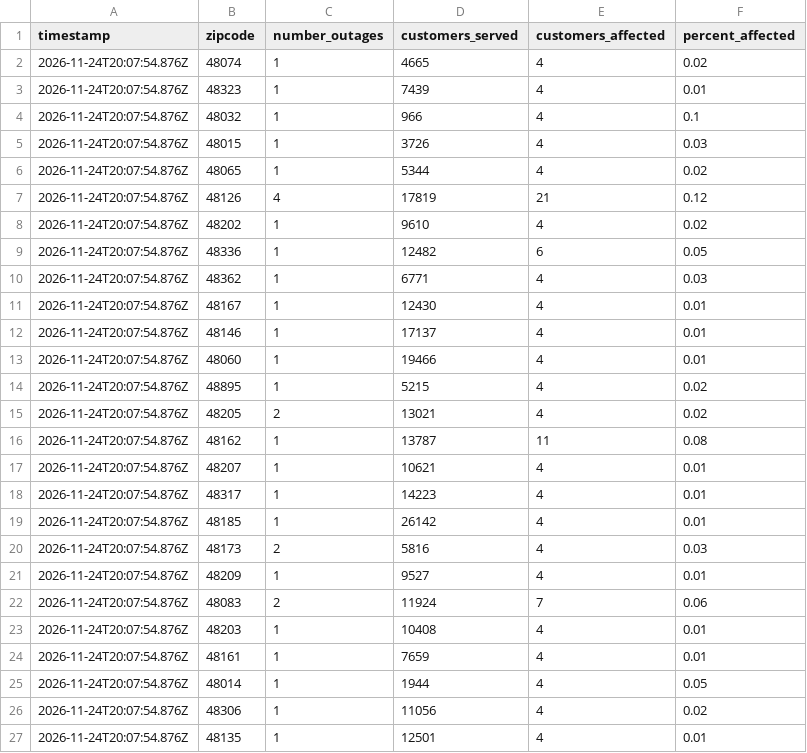
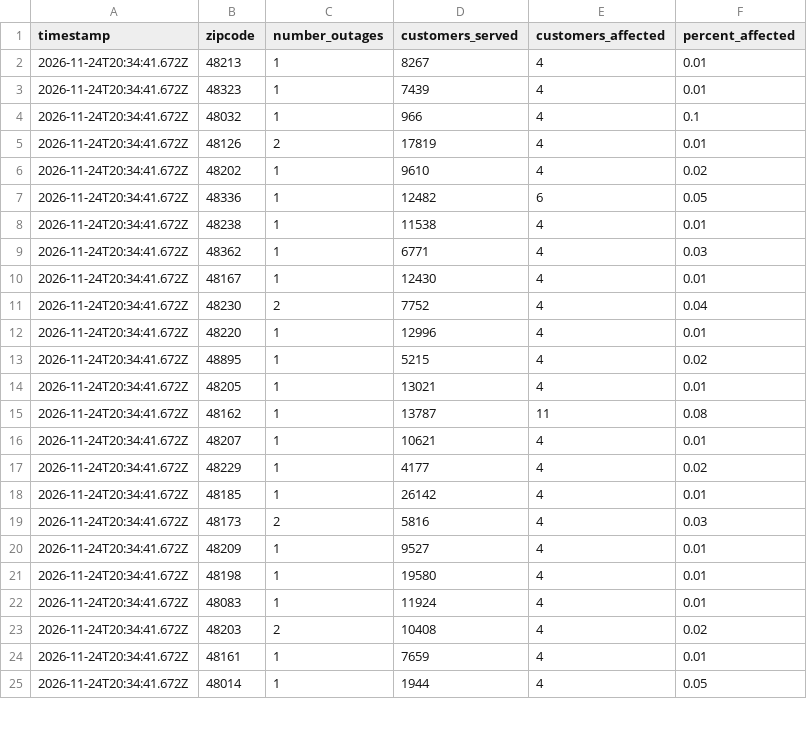
Before and after one commit to dschlaud/dte-outage-tracker, a CSV file: data.csv, drawn as a sheet; only a part is shown; the diff covers the shown part only.

```diff
--- a/data.csv
+++ b/data.csv
@@ -1,27 +1,25 @@
 timestamp,zipcode,number_outages,customers_served,customers_affected,percent_affected
-2026-11-24T20:07:54.876Z,48074,1,4665,4,0.02
-2026-11-24T20:07:54.876Z,48323,1,7439,4,0.01
-2026-11-24T20:07:54.876Z,48032,1,966,4,0.1
-2026-11-24T20:07:54.876Z,48015,1,3726,4,0.03
-2026-11-24T20:07:54.876Z,48065,1,5344,4,0.02
-2026-11-24T20:07:54.876Z,48126,4,17819,21,0.12
-2026-11-24T20:07:54.876Z,48202,1,9610,4,0.02
-2026-11-24T20:07:54.876Z,48336,1,12482,6,0.05
-2026-11-24T20:07:54.876Z,48362,1,6771,4,0.03
-2026-11-24T20:07:54.876Z,48167,1,12430,4,0.01
-2026-11-24T20:07:54.876Z,48146,1,17137,4,0.01
-2026-11-24T20:07:54.876Z,48060,1,19466,4,0.01
-2026-11-24T20:07:54.876Z,48895,1,5215,4,0.02
-2026-11-24T20:07:54.876Z,48205,2,13021,4,0.02
-2026-11-24T20:07:54.876Z,48162,1,13787,11,0.08
-2026-11-24T20:07:54.876Z,48207,1,10621,4,0.01
-2026-11-24T20:07:54.876Z,48317,1,14223,4,0.01
-2026-11-24T20:07:54.876Z,48185,1,26142,4,0.01
-2026-11-24T20:07:54.876Z,48173,2,5816,4,0.03
-2026-11-24T20:07:54.876Z,48209,1,9527,4,0.01
-2026-11-24T20:07:54.876Z,48083,2,11924,7,0.06
-2026-11-24T20:07:54.876Z,48203,1,10408,4,0.01
-2026-11-24T20:07:54.876Z,48161,1,7659,4,0.01
-2026-11-24T20:07:54.876Z,48014,1,1944,4,0.05
-2026-11-24T20:07:54.876Z,48306,1,11056,4,0.02
-2026-11-24T20:07:54.876Z,48135,1,12501,4,0.01
+2026-11-24T20:34:41.672Z,48213,1,8267,4,0.01
+2026-11-24T20:34:41.672Z,48323,1,7439,4,0.01
+2026-11-24T20:34:41.672Z,48032,1,966,4,0.1
+2026-11-24T20:34:41.672Z,48126,2,17819,4,0.01
+2026-11-24T20:34:41.672Z,48202,1,9610,4,0.02
+2026-11-24T20:34:41.672Z,48336,1,12482,6,0.05
+2026-11-24T20:34:41.672Z,48238,1,11538,4,0.01
+2026-11-24T20:34:41.672Z,48362,1,6771,4,0.03
+2026-11-24T20:34:41.672Z,48167,1,12430,4,0.01
+2026-11-24T20:34:41.672Z,48230,2,7752,4,0.04
+2026-11-24T20:34:41.672Z,48220,1,12996,4,0.01
+2026-11-24T20:34:41.672Z,48895,1,5215,4,0.02
+2026-11-24T20:34:41.672Z,48205,1,13021,4,0.01
+2026-11-24T20:34:41.672Z,48162,1,13787,11,0.08
+2026-11-24T20:34:41.672Z,48207,1,10621,4,0.01
+2026-11-24T20:34:41.672Z,48229,1,4177,4,0.02
+2026-11-24T20:34:41.672Z,48185,1,26142,4,0.01
+2026-11-24T20:34:41.672Z,48173,2,5816,4,0.03
+2026-11-24T20:34:41.672Z,48209,1,9527,4,0.01
+2026-11-24T20:34:41.672Z,48198,1,19580,4,0.01
+2026-11-24T20:34:41.672Z,48083,1,11924,4,0.01
+2026-11-24T20:34:41.672Z,48203,2,10408,4,0.02
+2026-11-24T20:34:41.672Z,48161,1,7659,4,0.01
+2026-11-24T20:34:41.672Z,48014,1,1944,4,0.05
```
Also changed, not shown: 2 removed rows and 9 edited cells elsewhere in this file, 2 other files.
